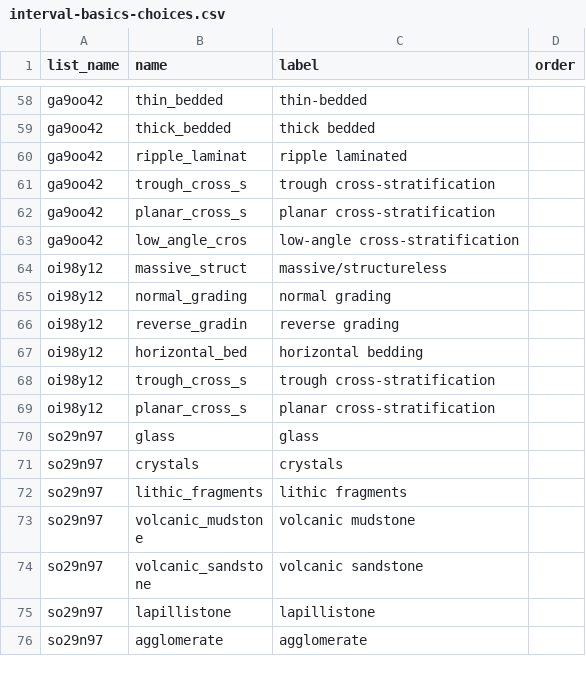
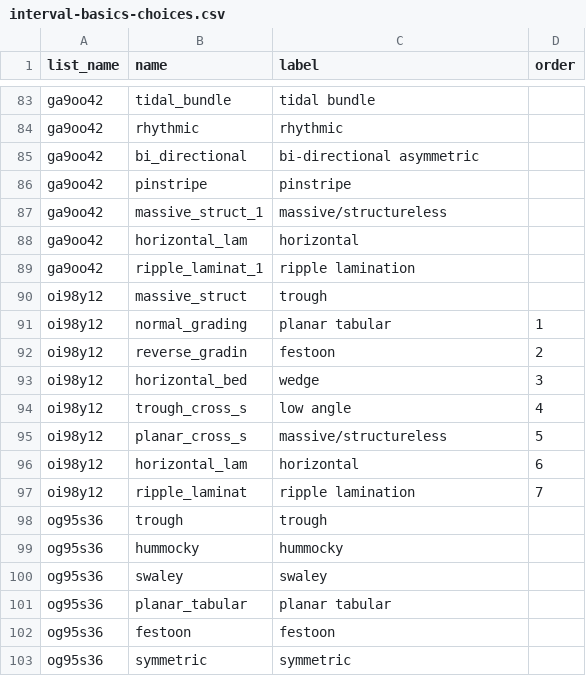
Before and after one commit to StraboSpot/strabo-mobile, a CSV file: www/app/data-models/sed/interval-basics-choices.csv, drawn as a sheet; only a part is shown, gaps mark what is left out; the shorter side is filled out with more unchanged rows; addresses are those after the commit; the diff covers the shown part only; the diff names each change by its address in the sheet, - before the commit and + after, or states it on an @@ line.

```diff
--- a/www/app/data-models/sed/interval-basics-choices.csv
+++ b/www/app/data-models/sed/interval-basics-choices.csv
-B83 (name): thin_bedded
+B83 (name): tidal_bundle
-C83 (label): thin-bedded
+C83 (label): tidal bundle
+row 84: ga9oo42 | rhythmic | rhythmic
-B85 (name): thick_bedded
+B85 (name): bi_directional
-C85 (label): thick bedded
+C85 (label): bi-directional asymmetric
-B86 (name): ripple_laminat
+B86 (name): pinstripe
-C86 (label): ripple laminated
+C86 (label): pinstripe
-B87 (name): trough_cross_s
+B87 (name): massive_struct_1
-C87 (label): trough cross-stratification
+C87 (label): massive/structureless
-B88 (name): planar_cross_s
+B88 (name): horizontal_lam
-C88 (label): planar cross-stratification
+C88 (label): horizontal
-B89 (name): low_angle_cros
+B89 (name): ripple_laminat_1
-C89 (label): low-angle cross-stratification
+C89 (label): ripple lamination
-C90 (label): massive/structureless
+C90 (label): trough
-C91 (label): normal grading
+C91 (label): planar tabular
-D91 (order): (empty)
+D91 (order): 1
-C92 (label): reverse grading
+C92 (label): festoon
-D92 (order): (empty)
+D92 (order): 2
-C93 (label): horizontal bedding
+C93 (label): wedge
-D93 (order): (empty)
+D93 (order): 3
-C94 (label): trough cross-stratification
+C94 (label): low angle
-D94 (order): (empty)
+D94 (order): 4
-C95 (label): planar cross-stratification
+C95 (label): massive/structureless
-D95 (order): (empty)
+D95 (order): 5
+row 96: oi98y12 | horizontal_lam | horizontal | 6
+row 97: oi98y12 | ripple_laminat | ripple lamination | 7
+row 98: og95s36 | trough | trough
+row 99: og95s36 | hummocky | hummocky
+row 100: og95s36 | swaley | swaley
+row 101: og95s36 | planar_tabular | planar tabular
+row 102: og95s36 | festoon | festoon
+row 103: og95s36 | symmetric | symmetric
```
Also changed, not shown: 30 added rows and 5 edited cells elsewhere in this file, www/app/data-models/sed/interval-basics-survey.csv.
